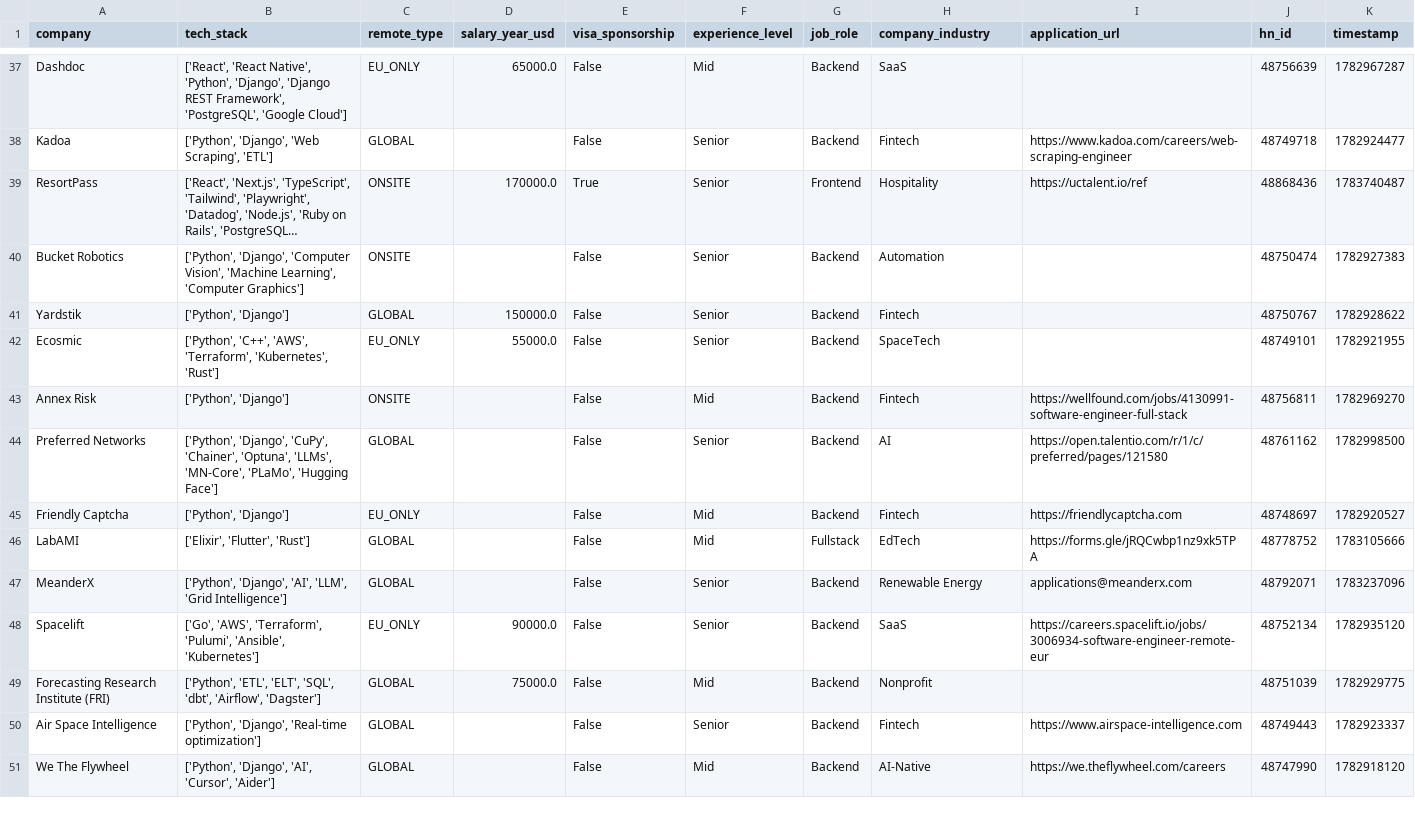
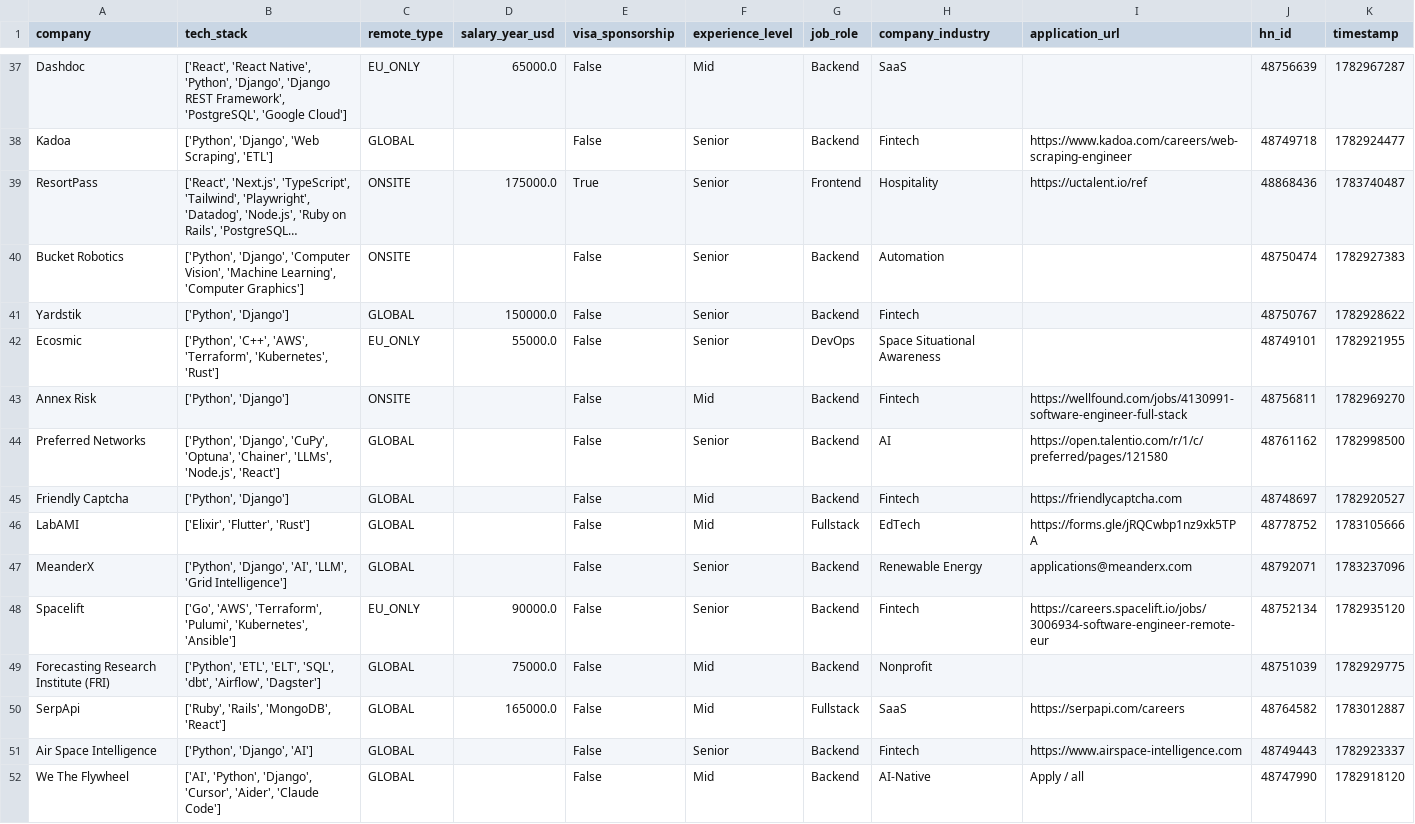
Before and after one commit to UniverseScripts/job-scrapper-ai, a CSV file: data/processed/jobs.csv, drawn as a sheet; only a part is shown, gaps mark what is left out; long unchanged cells end in …; addresses are those after the commit; the diff covers the shown part only; the diff names each change by its address in the sheet, - before the commit and + after, or states it on an @@ line.

```diff
--- a/data/processed/jobs.csv
+++ b/data/processed/jobs.csv
-D39 (salary_year_usd): 170000.0
+D39 (salary_year_usd): 175000.0
-G42 (job_role): Backend
+G42 (job_role): DevOps
-H42 (company_industry): SpaceTech
+H42 (company_industry): Space Situational Awareness
-B44 (tech_stack): …'Django', 'CuPy', 'Chainer', 'Optuna', 'LLMs', 'MN-Core', 'PLaMo', 'Hugging Face']
+B44 (tech_stack): …'Django', 'CuPy', 'Optuna', 'Chainer', 'LLMs', 'Node.js', 'React']
-C45 (remote_type): EU_ONLY
+C45 (remote_type): GLOBAL
-B48 (tech_stack): …'Terraform', 'Pulumi', 'Ansible', 'Kubernetes']
+B48 (tech_stack): …'Terraform', 'Pulumi', 'Kubernetes', 'Ansible']
-H48 (company_industry): SaaS
+H48 (company_industry): Fintech
+row 50: SerpApi | ['Ruby', 'Rails', 'MongoDB', 'React'] | GLOBAL | 165000.0 | False | Mid | Fullstack | SaaS | https://serpapi.com/careers | 48764582 | 1783012887
-B51 (tech_stack): ['Python', 'Django', 'Real-time optimization']
+B51 (tech_stack): ['Python', 'Django', 'AI']
-B52 (tech_stack): ['Python', 'Django', 'AI', 'Cursor', 'Aider']
+B52 (tech_stack): ['AI', 'Python', 'Django', 'Cursor', 'Aider', 'Claude Code']
-I52 (application_url): https://we.theflywheel.com/careers
+I52 (application_url): Apply / all
```
Also changed, not shown: 1 added row and 89 edited cells elsewhere in this file.
